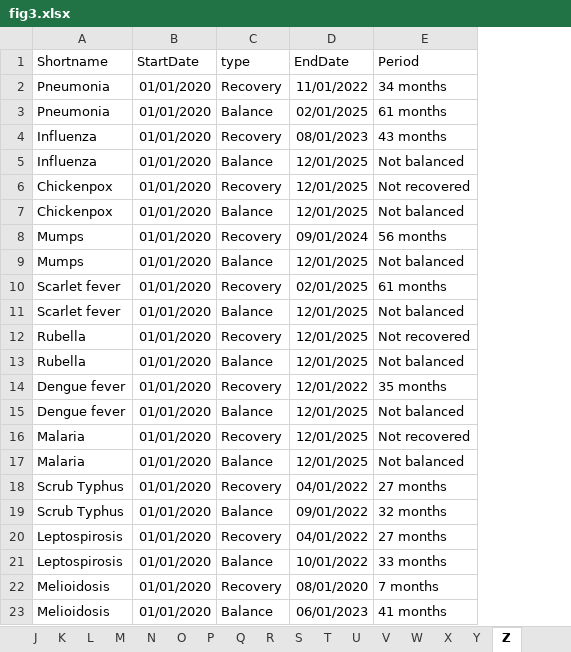
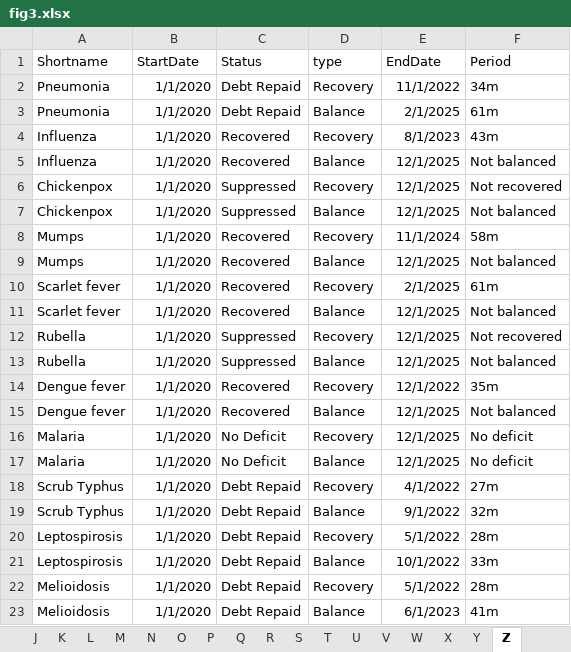
Before and after one commit to xmusphlkg/ID_TH, an Excel workbook: Outcome/Publish/figure_data/fig3.xlsx, sheet Z, drawn as a sheet; only a part is shown; values as stored, in another font and other column widths than the file's, no borders; addresses are those after the commit; the diff covers the shown part only; the diff names each change by its address in the sheet, - before the commit and + after, or states it on an @@ line.

Commit message:
Improve recovery status logic and update visualizations
Enhanced the disease metrics calculation in forecast.R to use both recovery trend and payback for robust recovery detection. Updated visualization scripts to include 'Status' and improved labeling for periods. Changed legend label in best model plot to 'Composite index'. Updated related data and figure files to reflect these changes.

```diff
--- a/Outcome/Publish/figure_data/fig3.xlsx (sheet Z)
+++ b/Outcome/Publish/figure_data/fig3.xlsx (sheet Z)
+column C (Status), rows 2-23: Debt Repaid | Debt Repaid | Recovered | Recovered | Suppressed | Suppressed | Recovered | Recovered | Recovered | Recovered | Suppressed | Suppressed | Recovered | Recovered | No Deficit | No Deficit | Debt Repaid | Debt Repaid | Debt Repaid | Debt Repaid | Debt Repaid | Debt Repaid
-B2:B23 (StartDate): 01/01/2020
+B2:B23 (StartDate): 1/1/2020
-E2 (EndDate): 11/01/2022
+E2 (EndDate): 11/1/2022
-F2 (Period): 34 months
+F2 (Period): 34m
-E3 (EndDate): 02/01/2025
+E3 (EndDate): 2/1/2025
-F3 (Period): 61 months
+F3 (Period): 61m
-E4 (EndDate): 08/01/2023
+E4 (EndDate): 8/1/2023
-F4 (Period): 43 months
+F4 (Period): 43m
-E5:E7 (EndDate): 12/01/2025
+E5:E7 (EndDate): 12/1/2025
-E8 (EndDate): 09/01/2024
+E8 (EndDate): 11/1/2024
-F8 (Period): 56 months
+F8 (Period): 58m
-E9 (EndDate): 12/01/2025
+E9 (EndDate): 12/1/2025
-E10 (EndDate): 02/01/2025
+E10 (EndDate): 2/1/2025
-F10 (Period): 61 months
+F10 (Period): 61m
-E11:E13 (EndDate): 12/01/2025
+E11:E13 (EndDate): 12/1/2025
-E14 (EndDate): 12/01/2022
+E14 (EndDate): 12/1/2022
-F14 (Period): 35 months
+F14 (Period): 35m
-E15:E17 (EndDate): 12/01/2025
+E15:E17 (EndDate): 12/1/2025
-F16 (Period): Not recovered
+F16 (Period): No deficit
-F17 (Period): Not balanced
+F17 (Period): No deficit
-E18 (EndDate): 04/01/2022
+E18 (EndDate): 4/1/2022
-F18 (Period): 27 months
+F18 (Period): 27m
-E19 (EndDate): 09/01/2022
+E19 (EndDate): 9/1/2022
-F19 (Period): 32 months
+F19 (Period): 32m
-E20 (EndDate): 04/01/2022
+E20 (EndDate): 5/1/2022
-F20 (Period): 27 months
+F20 (Period): 28m
-E21 (EndDate): 10/01/2022
+E21 (EndDate): 10/1/2022
-F21 (Period): 33 months
+F21 (Period): 33m
-E22 (EndDate): 08/01/2020
+E22 (EndDate): 5/1/2022
-F22 (Period): 7 months
+F22 (Period): 28m
-E23 (EndDate): 06/01/2023
+E23 (EndDate): 6/1/2023
-F23 (Period): 41 months
+F23 (Period): 41m
```
Also changed, not shown: 73 edited cells elsewhere in this sheet, sheet G, sheet F, sheet Y, sheet R, sheet E, sheet M, 18 more sheets, Outcome/Appendix/Best_model_outcome.xlsx, 7 other files.
